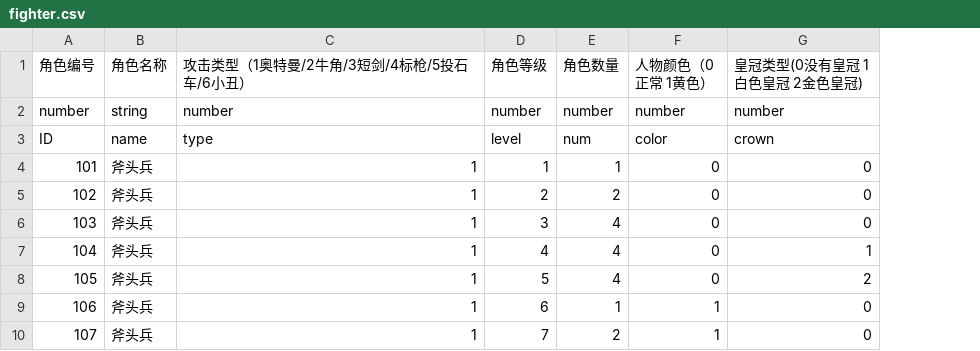
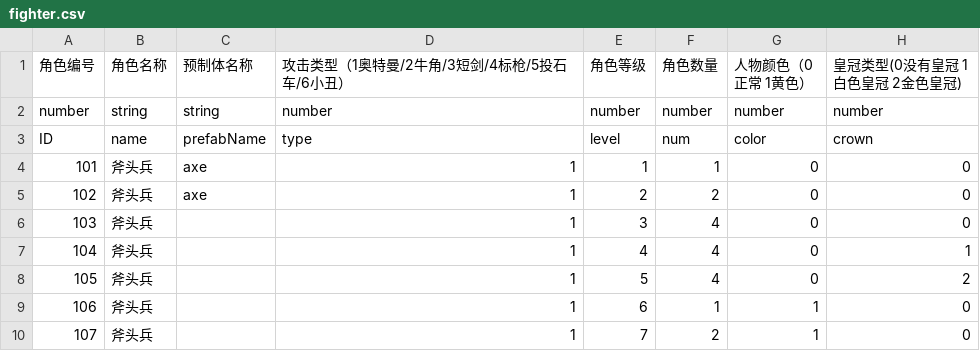
Before and after one commit to JoeyHuangzx/gang-war, a CSV file: assets/resources/datas/fighter.csv, drawn as a sheet; only a part is shown; the diff names each change by its address in the sheet, - before the commit and + after, or states it on an @@ line.

```diff
--- a/assets/resources/datas/fighter.csv
+++ b/assets/resources/datas/fighter.csv
+column C (预制体名称), rows 2-5: string | prefabName | axe | axe
```
Also changed, not shown: 40 other files.
